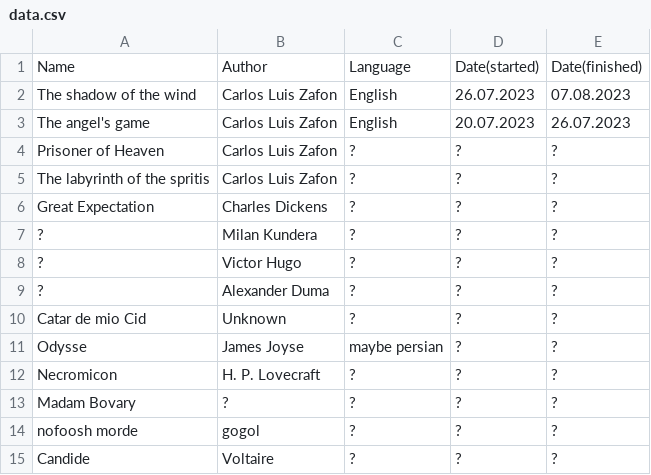
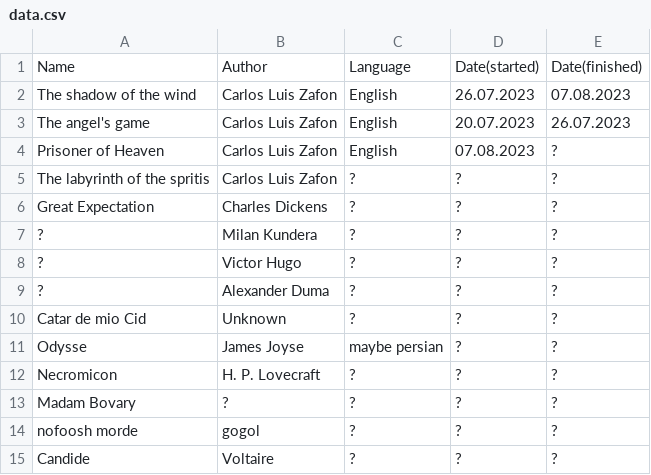
Before and after one commit to daastanha/daastanha.github.io, a CSV file: data.csv, drawn as a sheet.

Commit message:
Update data.csv

```diff
--- a/data.csv
+++ b/data.csv
@@ -3,3 +3,3 @@ The shadow of the wind,Carlos Luis Zafon,English,26.07.2023,07.08.2023
 The angel's game,Carlos Luis Zafon,English,20.07.2023,26.07.2023
-Prisoner of Heaven,Carlos Luis Zafon,?,?,?
+Prisoner of Heaven,Carlos Luis Zafon,English,07.08.2023,?
 The labyrinth of the spritis,Carlos Luis Zafon,?,?,?
```
